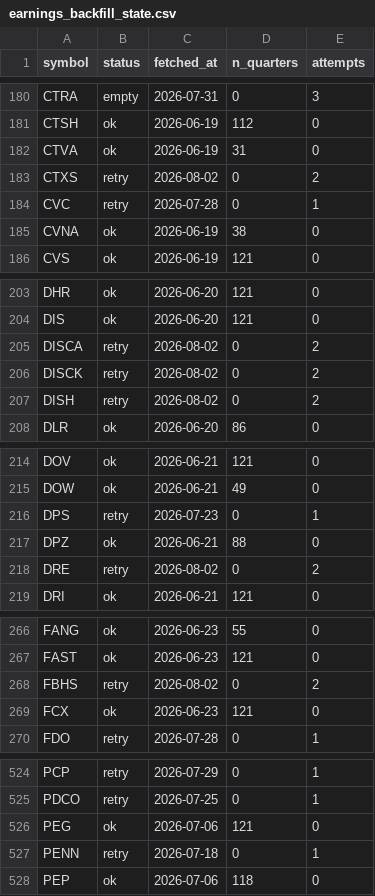
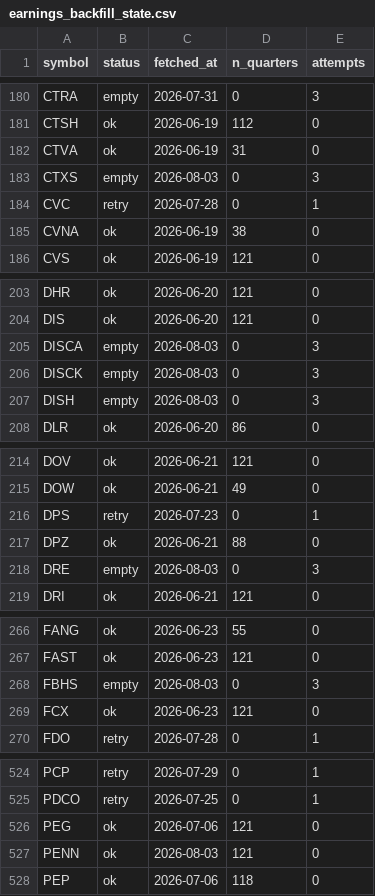
Before and after one commit to lithin45/swing-trading-usa, a CSV file: data/earnings_backfill_state.csv, drawn as a sheet; only a part is shown, gaps mark what is left out; the diff covers the shown part only.

```diff
--- a/data/earnings_backfill_state.csv
+++ b/data/earnings_backfill_state.csv
@@ -182,3 +182,3 @@ CTSH,ok,2026-06-19,112,0
 CTVA,ok,2026-06-19,31,0
-CTXS,retry,2026-08-02,0,2
+CTXS,empty,2026-08-03,0,3
 CVC,retry,2026-07-28,0,1
@@ -204,5 +204,5 @@ DHR,ok,2026-06-20,121,0
 DIS,ok,2026-06-20,121,0
-DISCA,retry,2026-08-02,0,2
-DISCK,retry,2026-08-02,0,2
-DISH,retry,2026-08-02,0,2
+DISCA,empty,2026-08-03,0,3
+DISCK,empty,2026-08-03,0,3
+DISH,empty,2026-08-03,0,3
 DLR,ok,2026-06-20,86,0
@@ -217,3 +217,3 @@ DPS,retry,2026-07-23,0,1
 DPZ,ok,2026-06-21,88,0
-DRE,retry,2026-08-02,0,2
+DRE,empty,2026-08-03,0,3
 DRI,ok,2026-06-21,121,0
@@ -267,3 +267,3 @@ FANG,ok,2026-06-23,55,0
 FAST,ok,2026-06-23,121,0
-FBHS,retry,2026-08-02,0,2
+FBHS,empty,2026-08-03,0,3
 FCX,ok,2026-06-23,121,0
@@ -526,3 +526,3 @@ PDCO,retry,2026-07-25,0,1
 PEG,ok,2026-07-06,121,0
-PENN,retry,2026-07-18,0,1
+PENN,ok,2026-08-03,121,0
 PEP,ok,2026-07-06,118,0
```
Also changed, not shown: 19 edited cells elsewhere in this file, data/earnings_dates.csv.
